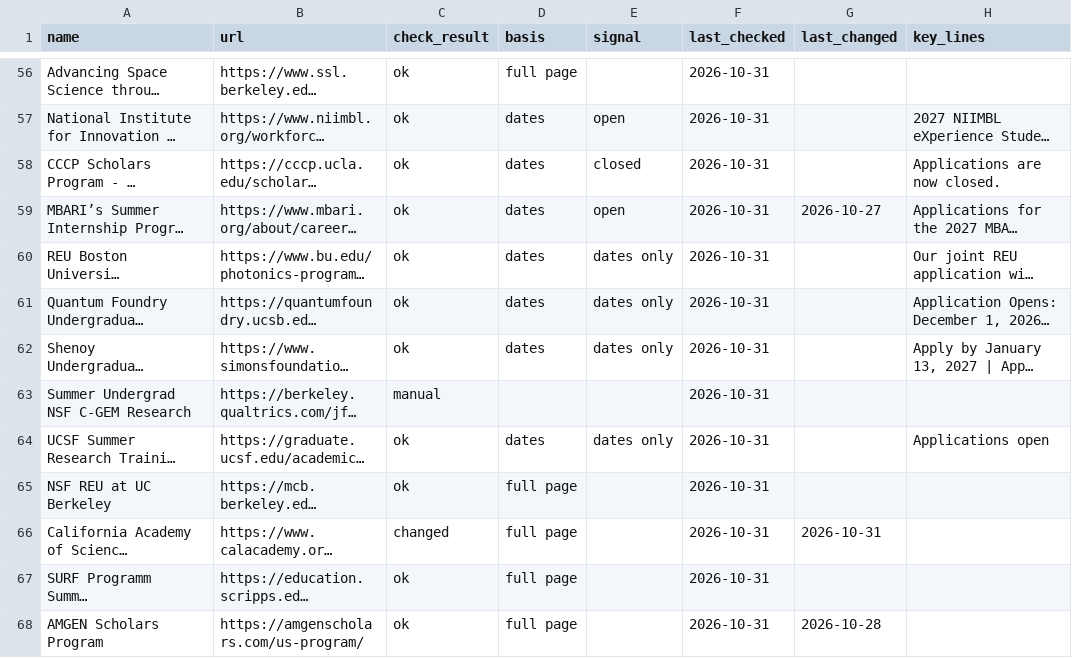
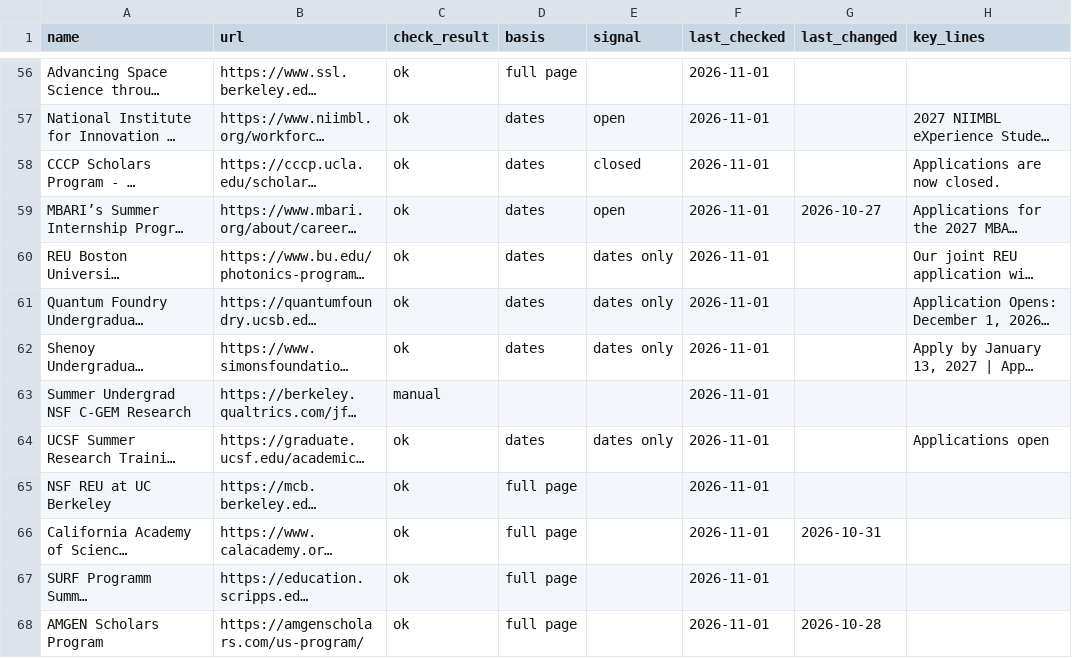
Before and after one commit to MC-MESA/Opportunity-Monitor, a CSV file: changes.csv, drawn as a sheet; only a part is shown, gaps mark what is left out; long unchanged cells end in …; the diff covers the shown part only; the diff names each change by its address in the sheet, - before the commit and + after, or states it on an @@ line.

Commit message:
Daily check 2026-11-01

```diff
--- a/changes.csv
+++ b/changes.csv
-F56:F68 (last_checked): 2026-10-31
+F56:F68 (last_checked): 2026-11-01
-C66 (check_result): changed
+C66 (check_result): ok
```
Also changed, not shown: 61 edited cells elsewhere in this file, 1 other file.
